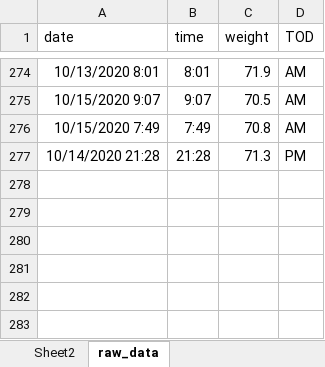
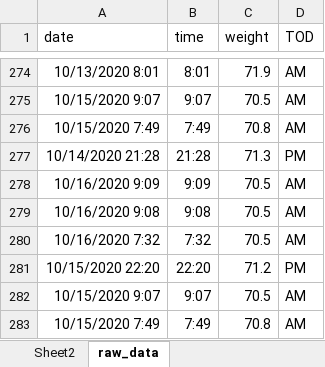
Before and after one commit to JonMinton/weight_tracker, an Excel workbook: weight_over_time.xlsx, sheet raw_data, drawn as a sheet; only a part is shown, gaps mark what is left out; values as stored, in another font and other column widths than the file's, no borders; charts and pictures not drawn; the diff names each change by its address in the sheet, - before the commit and + after, or states it on an @@ line.

```diff
--- a/weight_over_time.xlsx (sheet raw_data)
+++ b/weight_over_time.xlsx (sheet raw_data)
+row 278: 10/16/2020 9:09 | 9:09 | 70.5 | AM
+row 279: 10/16/2020 9:08 | 9:08 | 70.5 | AM
+row 280: 10/16/2020 7:32 | 7:32 | 70.5 | AM
+row 281: 10/15/2020 22:20 | 22:20 | 71.2 | PM
+row 282: 10/15/2020 9:07 | 9:07 | 70.5 | AM
+row 283: 10/15/2020 7:49 | 7:49 | 70.8 | AM
```
Also changed, not shown: 6 other files.
